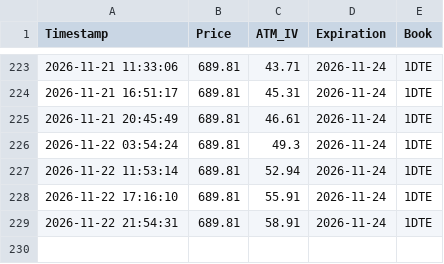
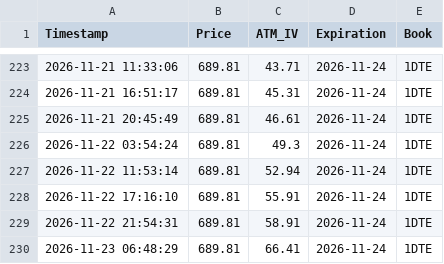
Before and after one commit to macrodroid138-collab/IV, a CSV file: SPY_1dte_iv_ticks.csv, drawn as a sheet; only a part is shown, gaps mark what is left out.

```diff
--- a/SPY_1dte_iv_ticks.csv
+++ b/SPY_1dte_iv_ticks.csv
@@ -229 +229,2 @@ Timestamp,Price,ATM_IV,Expiration,Book
 2026-11-22 21:54:31,689.81,58.91,2026-11-24,1DTE
+2026-11-23 06:48:29,689.81,66.41,2026-11-24,1DTE
```
Also changed, not shown: 2 other files.
